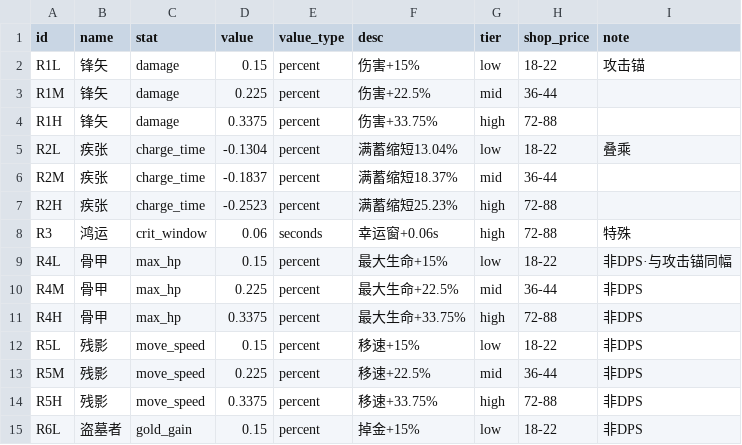
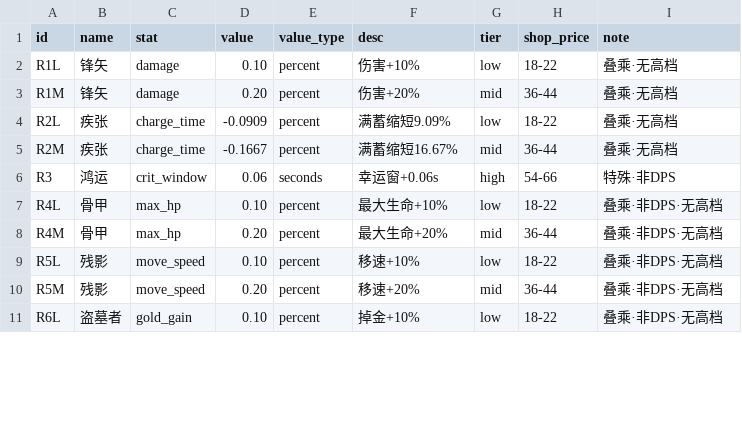
Before and after one commit to simple032/RogueShooter, a CSV file: Assets/StreamingAssets/BalanceCrit2/balance_rewards_箭骸.csv, drawn as a sheet; only a part is shown; the diff covers the shown part only.

```diff
--- a/Assets/StreamingAssets/BalanceCrit2/balance_rewards_箭骸.csv
+++ b/Assets/StreamingAssets/BalanceCrit2/balance_rewards_箭骸.csv
@@ -1,15 +1,11 @@
 id,name,stat,value,value_type,desc,tier,shop_price,note
-R1L,锋矢,damage,0.15,percent,伤害+15%,low,18-22,攻击锚
-R1M,锋矢,damage,0.225,percent,伤害+22.5%,mid,36-44,
-R1H,锋矢,damage,0.3375,percent,伤害+33.75%,high,72-88,
-R2L,疾张,charge_time,-0.1304,percent,满蓄缩短13.04%,low,18-22,叠乘
-R2M,疾张,charge_time,-0.1837,percent,满蓄缩短18.37%,mid,36-44,
-R2H,疾张,charge_time,-0.2523,percent,满蓄缩短25.23%,high,72-88,
-R3,鸿运,crit_window,0.06,seconds,幸运窗+0.06s,high,72-88,特殊
-R4L,骨甲,max_hp,0.15,percent,最大生命+15%,low,18-22,非DPS·与攻击锚同幅
-R4M,骨甲,max_hp,0.225,percent,最大生命+22.5%,mid,36-44,非DPS
-R4H,骨甲,max_hp,0.3375,percent,最大生命+33.75%,high,72-88,非DPS
-R5L,残影,move_speed,0.15,percent,移速+15%,low,18-22,非DPS
-R5M,残影,move_speed,0.225,percent,移速+22.5%,mid,36-44,非DPS
-R5H,残影,move_speed,0.3375,percent,移速+33.75%,high,72-88,非DPS
-R6L,盗墓者,gold_gain,0.15,percent,掉金+15%,low,18-22,非DPS
+R1L,锋矢,damage,0.10,percent,伤害+10%,low,18-22,叠乘·无高档
+R1M,锋矢,damage,0.20,percent,伤害+20%,mid,36-44,叠乘·无高档
+R2L,疾张,charge_time,-0.0909,percent,满蓄缩短9.09%,low,18-22,叠乘·无高档
+R2M,疾张,charge_time,-0.1667,percent,满蓄缩短16.67%,mid,36-44,叠乘·无高档
+R3,鸿运,crit_window,0.06,seconds,幸运窗+0.06s,high,54-66,特殊·非DPS
+R4L,骨甲,max_hp,0.10,percent,最大生命+10%,low,18-22,叠乘·非DPS·无高档
+R4M,骨甲,max_hp,0.20,percent,最大生命+20%,mid,36-44,叠乘·非DPS·无高档
+R5L,残影,move_speed,0.10,percent,移速+10%,low,18-22,叠乘·非DPS·无高档
+R5M,残影,move_speed,0.20,percent,移速+20%,mid,36-44,叠乘·非DPS·无高档
+R6L,盗墓者,gold_gain,0.10,percent,掉金+10%,low,18-22,叠乘·非DPS·无高档
```
Also changed, not shown: 6 added rows, 1 removed row and 21 edited cells elsewhere in this file, Assets/StreamingAssets/BalanceCrit2/balance_offer_rules_箭骸.csv, Assets/StreamingAssets/BalanceCrit2/balance_shop_prices_箭骸.csv, 14 other files.
